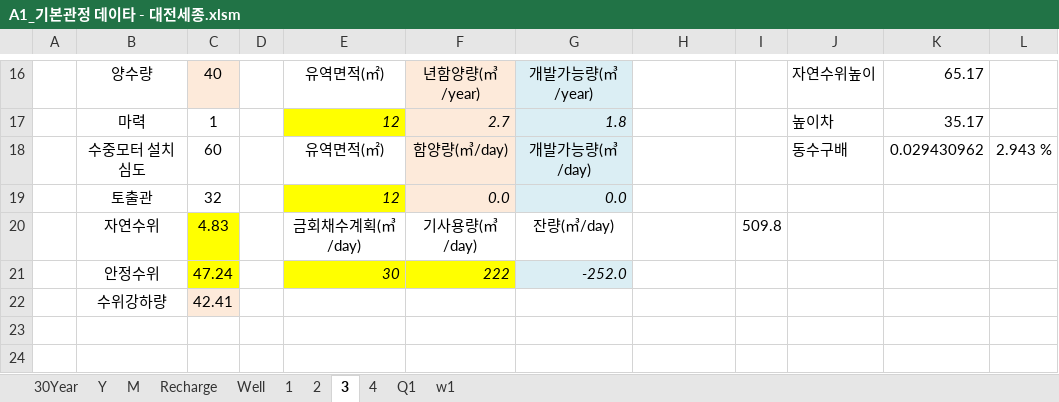
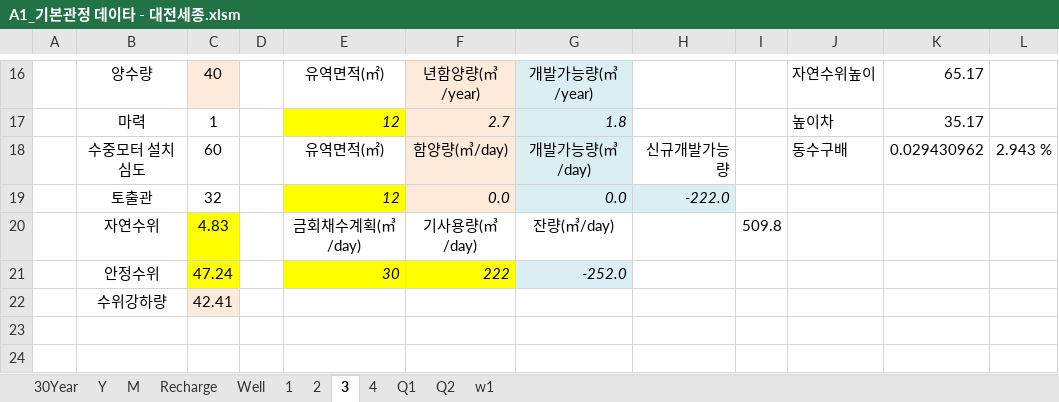
Before and after one commit to VB6Hobbyst7/02_Excel, an Excel workbook: 01_pumping_test/01_xls_file/A1_기본관정 데이타 - 대전세종.xlsm, sheet 3, drawn as a sheet; only a part is shown, gaps mark what is left out; values as stored, in another font and other column widths than the file's, no borders; charts and pictures not drawn; the diff names each change by its address in the sheet, - before the commit and + after, or states it on an @@ line.

```diff
--- a/01_pumping_test/01_xls_file/A1_기본관정 데이타 - 대전세종.xlsm (sheet 3)
+++ b/01_pumping_test/01_xls_file/A1_기본관정 데이타 - 대전세종.xlsm (sheet 3)
+sheet tab: Q2
-H18: (empty)
+H18: 신규개발가능량
-H19: (empty)
+H19: -222.0
-H19 fill: none
+H19 fill: #DBEEF4
```
Also changed, not shown: sheet Q1, sheet w1, sheet 4, sheet 2, sheet 1, formulas that keep their value, charts or pictures, 01_pumping_test/01_xls_file/A1_기본관정 데이타 - 논산.xlsm, 01_pumping_test/01_xls_file/A1_기본관정 데이타 - 보령시.xlsm, 2 other files.
